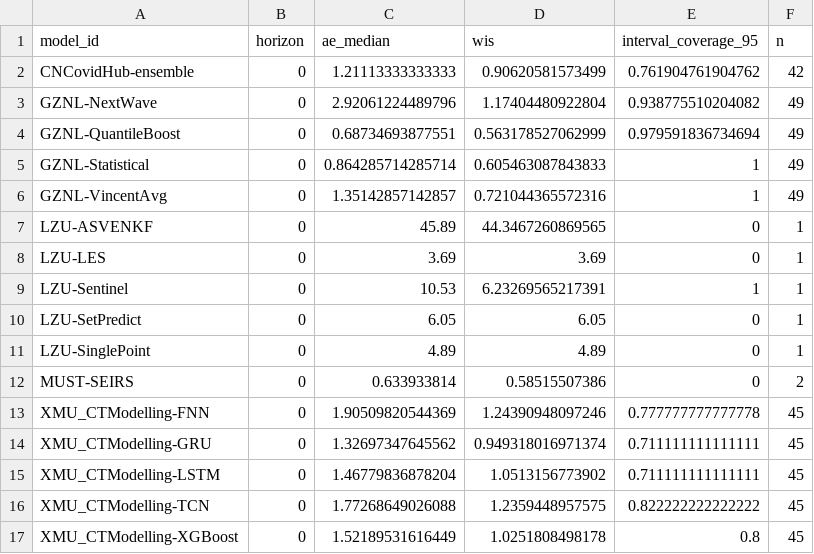
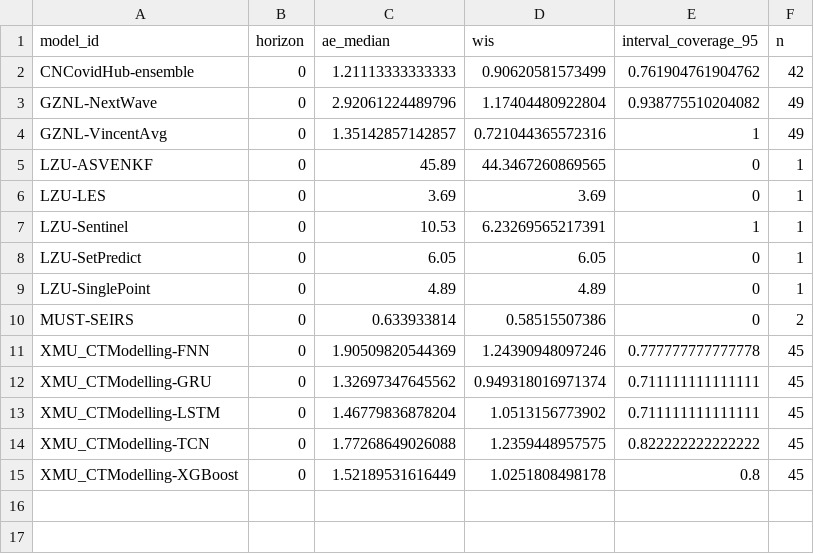
Before and after one commit to dailypartita/China-Infectious-Disease-Forecast-Dashboard, a CSV file: scores/wk inc covid prop ili/Full season/horizon/scores.csv, drawn as a sheet; the diff names each change by its address in the sheet, - before the commit and + after, or states it on an @@ line.

```diff
--- a/scores/wk inc covid prop ili/Full season/horizon/scores.csv
+++ b/scores/wk inc covid prop ili/Full season/horizon/scores.csv
-row 4: GZNL-QuantileBoost | 0 | 0.68734693877551 | 0.563178527062999 | 0.979591836734694 | 49
-row 5: GZNL-Statistical | 0 | 0.864285714285714 | 0.605463087843833 | 1 | 49
```
Also changed, not shown: scores/wk inc covid prop ili/Full season/location/scores.csv, scores/wk inc covid prop ili/Full season/scores.csv, 21 other files.
